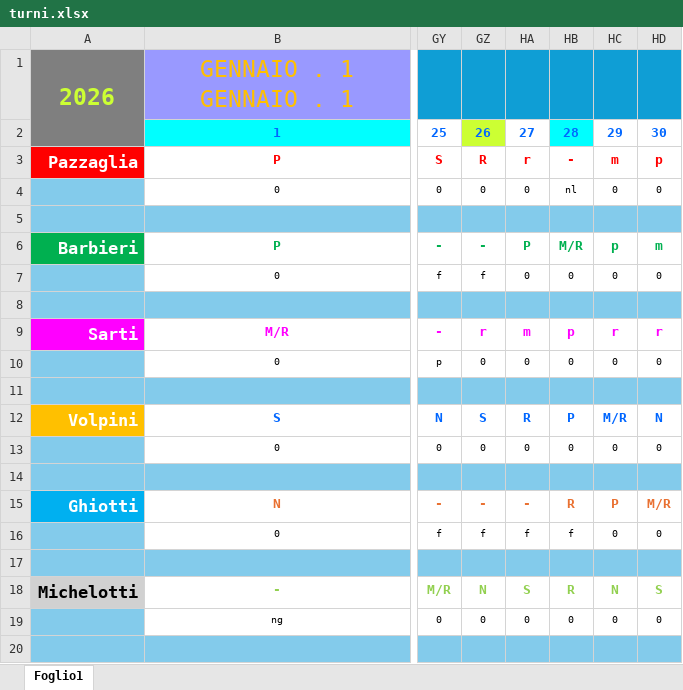
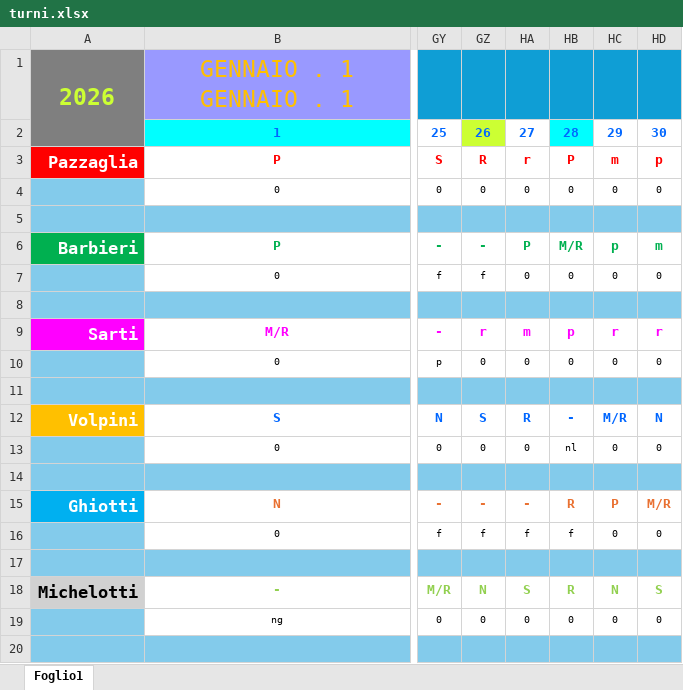
Before and after one commit to centrale118rsm-code/Turni-Autisti-2026-Rsm, an Excel workbook: turni.xlsx, sheet Foglio1, drawn as a sheet; only a part is shown, gaps mark what is left out; values as stored, in another font and other column widths than the file's, no borders; charts and pictures and conditional formats not drawn; the diff names each change by its address in the sheet, - before the commit and + after, or states it on an @@ line.

Commit message:
Add files via upload

```diff
--- a/turni.xlsx (sheet Foglio1)
+++ b/turni.xlsx (sheet Foglio1)
-HB3: -
+HB3: P
-HB4: nl
+HB4: 0
-HB12: P
+HB12: -
-HB13: 0
+HB13: nl
```
